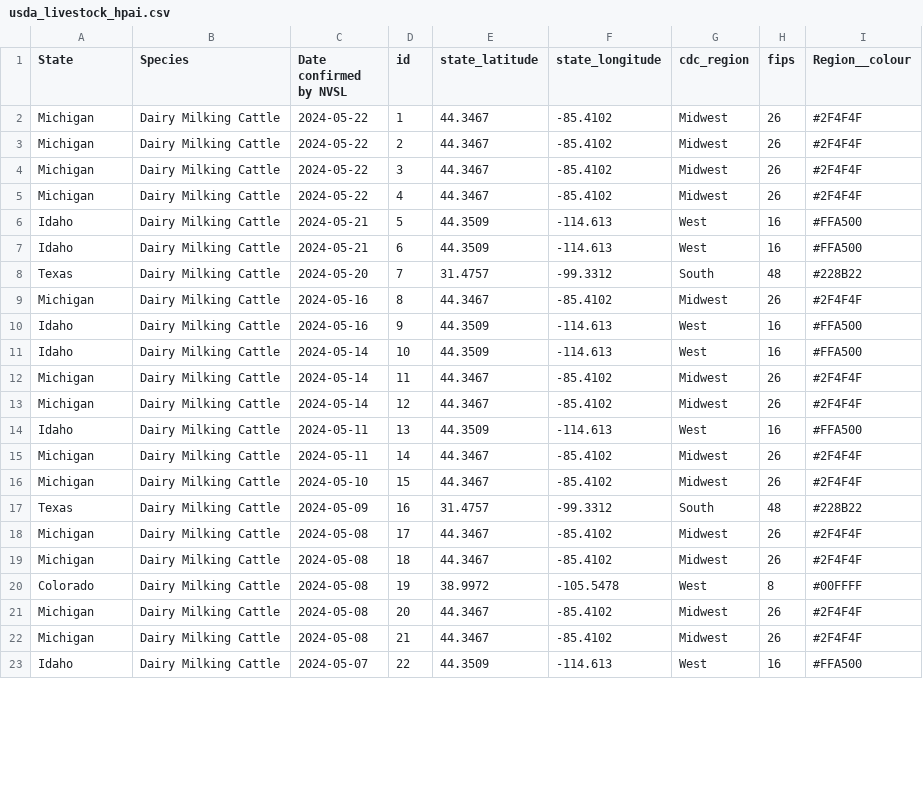
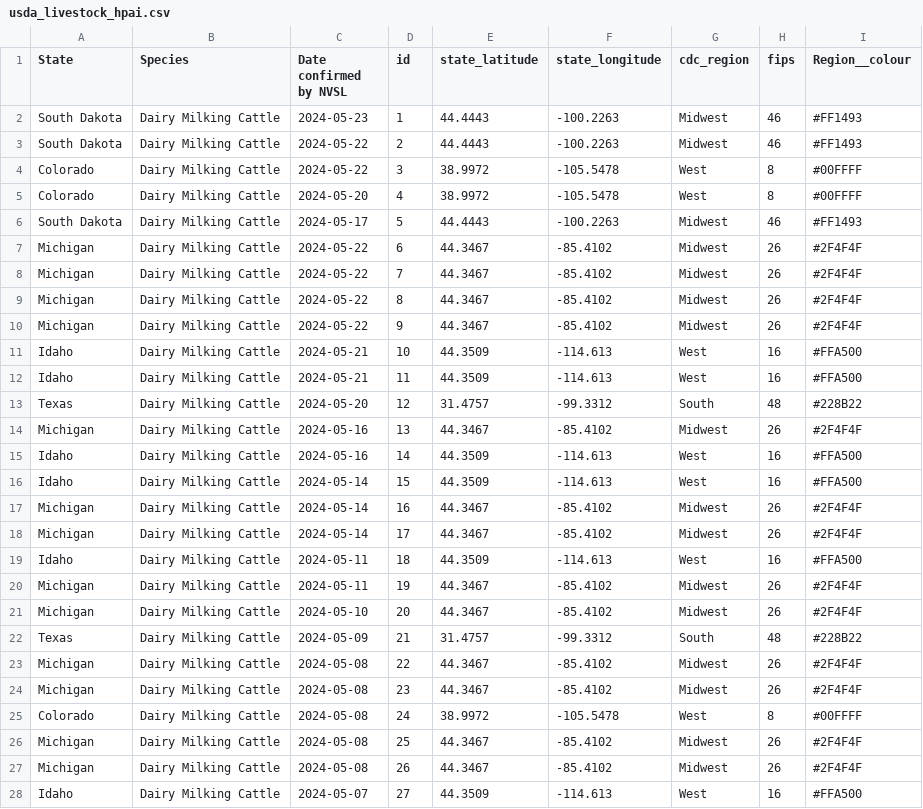
Before and after one commit to genomicepi/HPAI-Livestock, a CSV file: usda_livestock_hpai.csv, drawn as a sheet; only a part is shown; the diff covers the shown part only.

Commit message:
Update 2024-05-24

```diff
--- a/usda_livestock_hpai.csv
+++ b/usda_livestock_hpai.csv
@@ -1,23 +1,28 @@
 State,Species,Date confirmed by NVSL,id,state_latitude,state_longitude,cdc_region,fips,Region__colour
-Michigan,Dairy Milking Cattle,2024-05-22,1,44.3467,-85.4102,Midwest,26,#2F4F4F
-Michigan,Dairy Milking Cattle,2024-05-22,2,44.3467,-85.4102,Midwest,26,#2F4F4F
-Michigan,Dairy Milking Cattle,2024-05-22,3,44.3467,-85.4102,Midwest,26,#2F4F4F
-Michigan,Dairy Milking Cattle,2024-05-22,4,44.3467,-85.4102,Midwest,26,#2F4F4F
-Idaho,Dairy Milking Cattle,2024-05-21,5,44.3509,-114.613,West,16,#FFA500
-Idaho,Dairy Milking Cattle,2024-05-21,6,44.3509,-114.613,West,16,#FFA500
-Texas,Dairy Milking Cattle,2024-05-20,7,31.4757,-99.3312,South,48,#228B22
-Michigan,Dairy Milking Cattle,2024-05-16,8,44.3467,-85.4102,Midwest,26,#2F4F4F
-Idaho,Dairy Milking Cattle,2024-05-16,9,44.3509,-114.613,West,16,#FFA500
-Idaho,Dairy Milking Cattle,2024-05-14,10,44.3509,-114.613,West,16,#FFA500
-Michigan,Dairy Milking Cattle,2024-05-14,11,44.3467,-85.4102,Midwest,26,#2F4F4F
-Michigan,Dairy Milking Cattle,2024-05-14,12,44.3467,-85.4102,Midwest,26,#2F4F4F
-Idaho,Dairy Milking Cattle,2024-05-11,13,44.3509,-114.613,West,16,#FFA500
-Michigan,Dairy Milking Cattle,2024-05-11,14,44.3467,-85.4102,Midwest,26,#2F4F4F
-Michigan,Dairy Milking Cattle,2024-05-10,15,44.3467,-85.4102,Midwest,26,#2F4F4F
-Texas,Dairy Milking Cattle,2024-05-09,16,31.4757,-99.3312,South,48,#228B22
-Michigan,Dairy Milking Cattle,2024-05-08,17,44.3467,-85.4102,Midwest,26,#2F4F4F
-Michigan,Dairy Milking Cattle,2024-05-08,18,44.3467,-85.4102,Midwest,26,#2F4F4F
-Colorado,Dairy Milking Cattle,2024-05-08,19,38.9972,-105.5478,West,8,#00FFFF
-Michigan,Dairy Milking Cattle,2024-05-08,20,44.3467,-85.4102,Midwest,26,#2F4F4F
-Michigan,Dairy Milking Cattle,2024-05-08,21,44.3467,-85.4102,Midwest,26,#2F4F4F
-Idaho,Dairy Milking Cattle,2024-05-07,22,44.3509,-114.613,West,16,#FFA500
+South Dakota,Dairy Milking Cattle,2024-05-23,1,44.4443,-100.2263,Midwest,46,#FF1493
+South Dakota,Dairy Milking Cattle,2024-05-22,2,44.4443,-100.2263,Midwest,46,#FF1493
+Colorado,Dairy Milking Cattle,2024-05-22,3,38.9972,-105.5478,West,8,#00FFFF
+Colorado,Dairy Milking Cattle,2024-05-20,4,38.9972,-105.5478,West,8,#00FFFF
+South Dakota,Dairy Milking Cattle,2024-05-17,5,44.4443,-100.2263,Midwest,46,#FF1493
+Michigan,Dairy Milking Cattle,2024-05-22,6,44.3467,-85.4102,Midwest,26,#2F4F4F
+Michigan,Dairy Milking Cattle,2024-05-22,7,44.3467,-85.4102,Midwest,26,#2F4F4F
+Michigan,Dairy Milking Cattle,2024-05-22,8,44.3467,-85.4102,Midwest,26,#2F4F4F
+Michigan,Dairy Milking Cattle,2024-05-22,9,44.3467,-85.4102,Midwest,26,#2F4F4F
+Idaho,Dairy Milking Cattle,2024-05-21,10,44.3509,-114.613,West,16,#FFA500
+Idaho,Dairy Milking Cattle,2024-05-21,11,44.3509,-114.613,West,16,#FFA500
+Texas,Dairy Milking Cattle,2024-05-20,12,31.4757,-99.3312,South,48,#228B22
+Michigan,Dairy Milking Cattle,2024-05-16,13,44.3467,-85.4102,Midwest,26,#2F4F4F
+Idaho,Dairy Milking Cattle,2024-05-16,14,44.3509,-114.613,West,16,#FFA500
+Idaho,Dairy Milking Cattle,2024-05-14,15,44.3509,-114.613,West,16,#FFA500
+Michigan,Dairy Milking Cattle,2024-05-14,16,44.3467,-85.4102,Midwest,26,#2F4F4F
+Michigan,Dairy Milking Cattle,2024-05-14,17,44.3467,-85.4102,Midwest,26,#2F4F4F
+Idaho,Dairy Milking Cattle,2024-05-11,18,44.3509,-114.613,West,16,#FFA500
+Michigan,Dairy Milking Cattle,2024-05-11,19,44.3467,-85.4102,Midwest,26,#2F4F4F
+Michigan,Dairy Milking Cattle,2024-05-10,20,44.3467,-85.4102,Midwest,26,#2F4F4F
+Texas,Dairy Milking Cattle,2024-05-09,21,31.4757,-99.3312,South,48,#228B22
+Michigan,Dairy Milking Cattle,2024-05-08,22,44.3467,-85.4102,Midwest,26,#2F4F4F
+Michigan,Dairy Milking Cattle,2024-05-08,23,44.3467,-85.4102,Midwest,26,#2F4F4F
+Colorado,Dairy Milking Cattle,2024-05-08,24,38.9972,-105.5478,West,8,#00FFFF
+Michigan,Dairy Milking Cattle,2024-05-08,25,44.3467,-85.4102,Midwest,26,#2F4F4F
+Michigan,Dairy Milking Cattle,2024-05-08,26,44.3467,-85.4102,Midwest,26,#2F4F4F
+Idaho,Dairy Milking Cattle,2024-05-07,27,44.3509,-114.613,West,16,#FFA500
```
Also changed, not shown: 36 edited cells elsewhere in this file.
